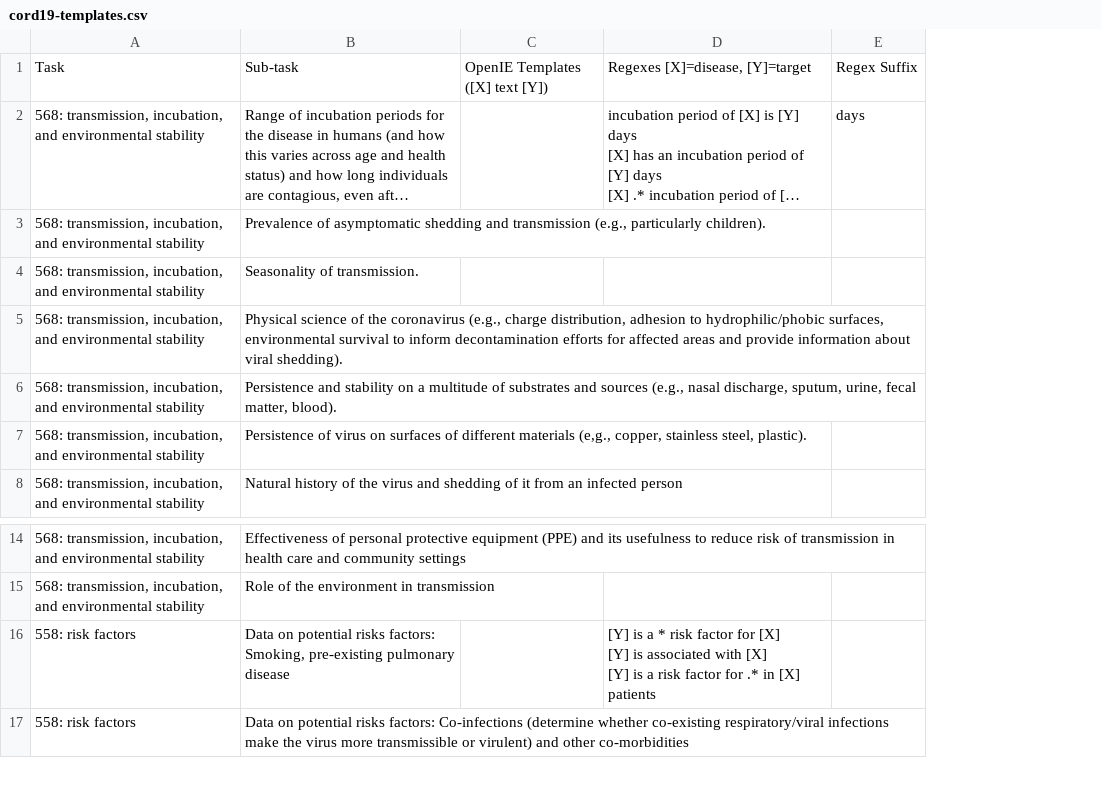
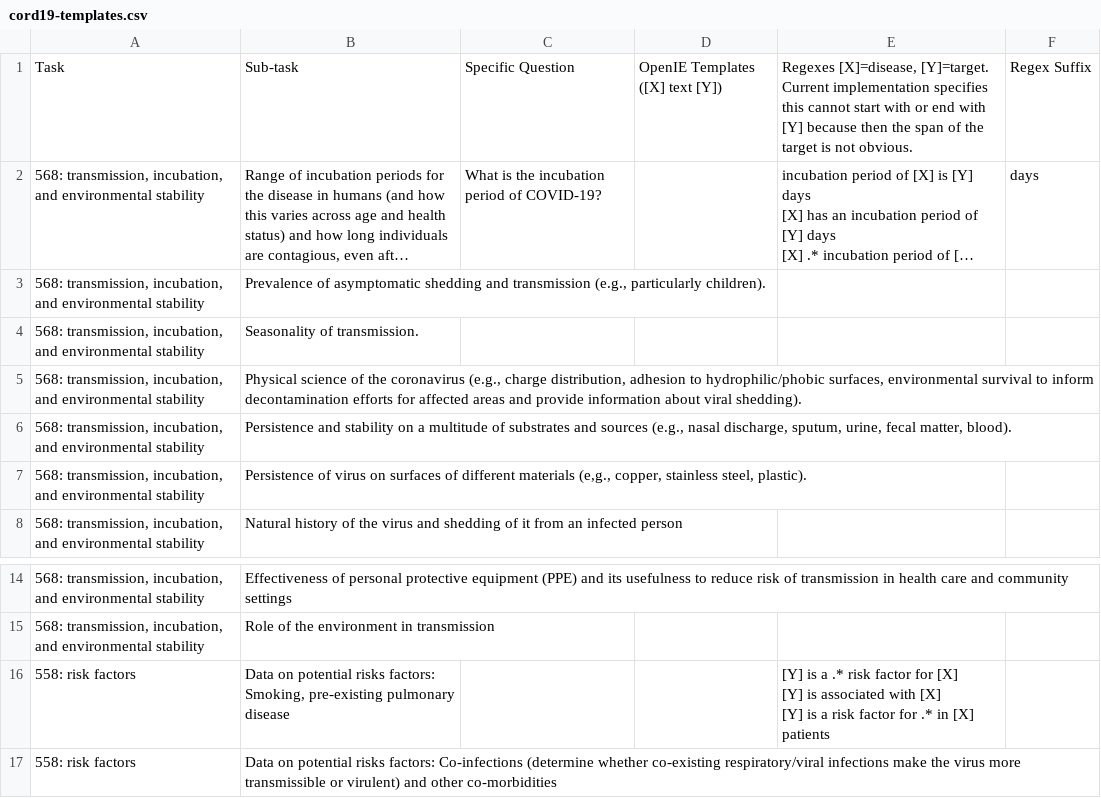
Before and after one commit to neulab/cord19, a CSV file: extraction/cord19-templates.csv, drawn as a sheet; only a part is shown, gaps mark what is left out; long unchanged cells end in …; addresses are those after the commit; the diff names each change by its address in the sheet, - before the commit and + after, or states it on an @@ line.

```diff
--- a/extraction/cord19-templates.csv
+++ b/extraction/cord19-templates.csv
+column C, rows 1-2: Specific Question | What is the incubation period of COVID-19?
-E1: Regexes [X]=disease, [Y]=target
+E1: Regexes [X]=disease, [Y]=target. Current implementation specifies this cannot start with or end with [Y] because then the span of the target is not obvious.
-E16: …is a * risk factor…
+E16: …is a .* risk factor…
```
Also changed, not shown: 1 other file.
